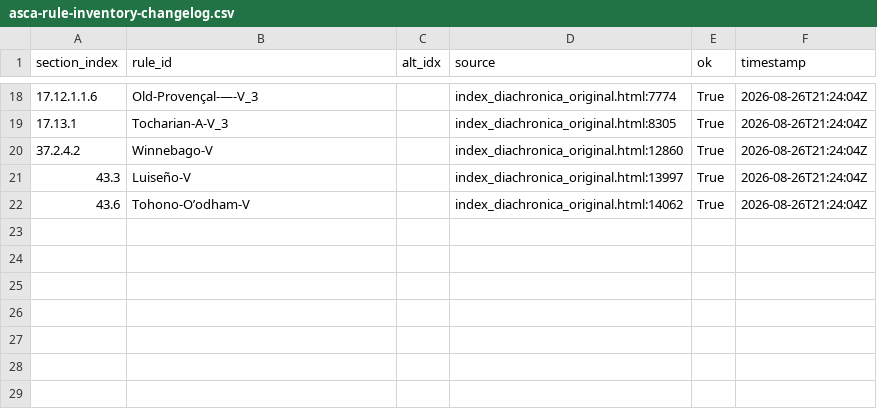
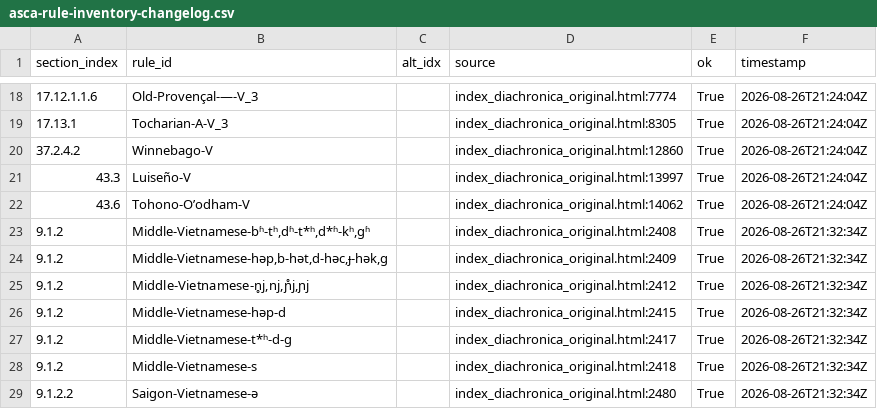
Before and after one commit to Pappa/conlanger, a CSV file: .scratch/cleaned-rule-index/inventory/asca-rule-inventory-changelog.csv, drawn as a sheet; only a part is shown, gaps mark what is left out; the diff names each change by its address in the sheet, - before the commit and + after, or states it on an @@ line.

```diff
--- a/.scratch/cleaned-rule-index/inventory/asca-rule-inventory-changelog.csv
+++ b/.scratch/cleaned-rule-index/inventory/asca-rule-inventory-changelog.csv
+row 23: 9.1.2 | Middle-Vietnamese-bʱ-tʰ,dʱ-t*ʰ,d*ʱ-kʰ,ɡʱ |  | index_diachronica_original.html:2408 | True | 2026-08-26T21:32:34Z
+row 24: 9.1.2 | Middle-Vietnamese-həp,b-hət,d-həc,ɟ-hək,ɡ |  | index_diachronica_original.html:2409 | True | 2026-08-26T21:32:34Z
+row 25: 9.1.2 | Middle-Vietnamese-n̥j,nj,ɲ̊j,ɲj |  | index_diachronica_original.html:2412 | True | 2026-08-26T21:32:34Z
+row 26: 9.1.2 | Middle-Vietnamese-həp-d |  | index_diachronica_original.html:2415 | True | 2026-08-26T21:32:34Z
+row 27: 9.1.2 | Middle-Vietnamese-t*ʰ-d-ɡ |  | index_diachronica_original.html:2417 | True | 2026-08-26T21:32:34Z
+row 28: 9.1.2 | Middle-Vietnamese-s |  | index_diachronica_original.html:2418 | True | 2026-08-26T21:32:34Z
+row 29: 9.1.2.2 | Saigon-Vietnamese-ə |  | index_diachronica_original.html:2480 | True | 2026-08-26T21:32:34Z
```
Also changed, not shown: .scratch/cleaned-rule-index/inventory/asca-rule-inventory-error.csv, .scratch/cleaned-rule-index/inventory/asca-rule-inventory-success.csv, 5 other files.
